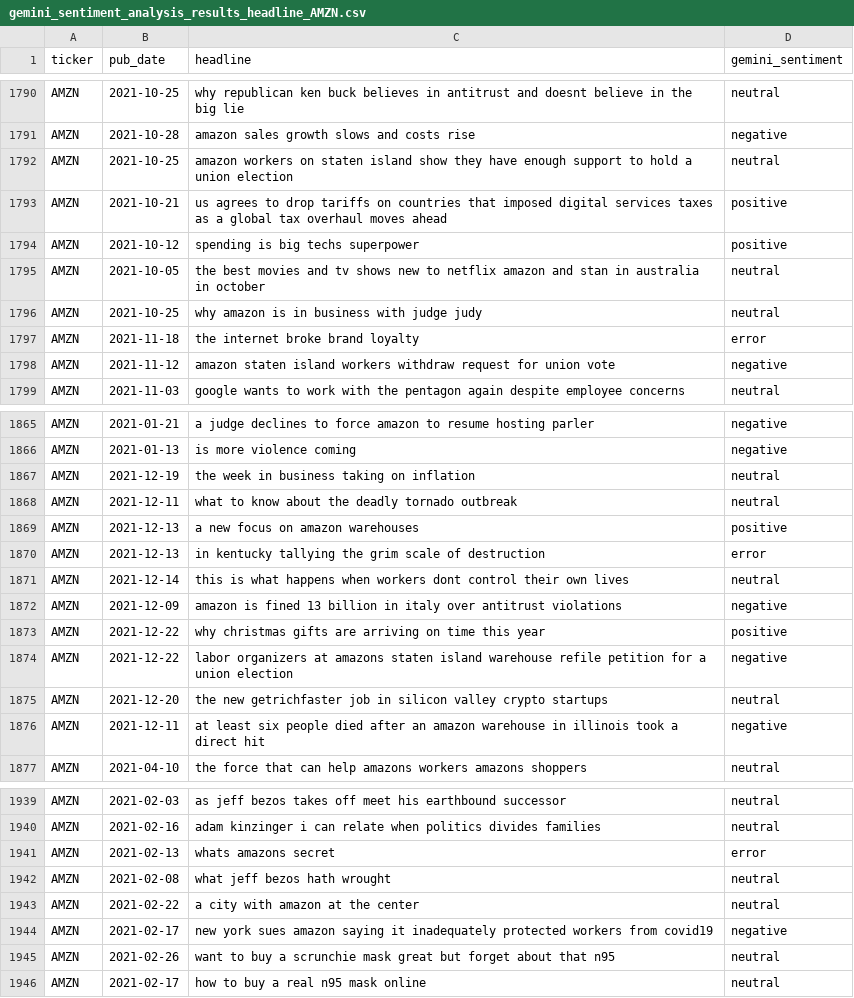
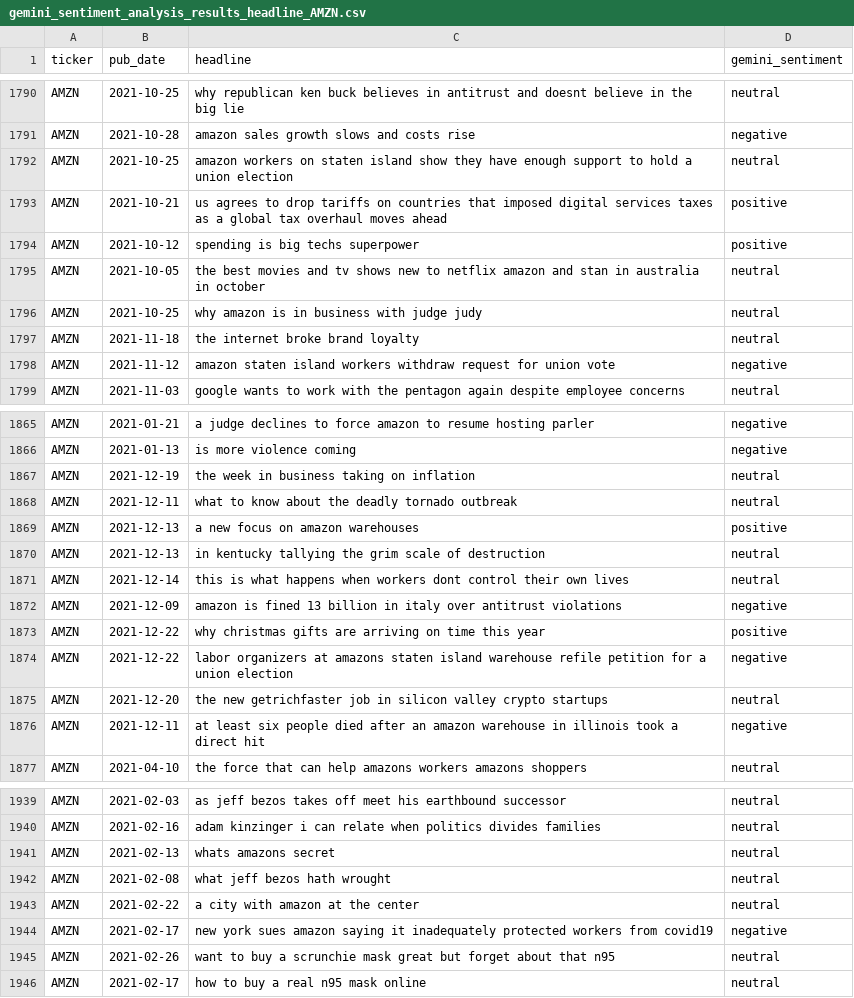
Before and after one commit to xavsant/multimodal_stockprice_prediction, a CSV file: data/clean/sentiment_analysis_results/gemini_sentiment_analysis_results_headline_AMZN.csv, drawn as a sheet; only a part is shown, gaps mark what is left out.

Commit message:
rerun gemini sentiment for error rows

```diff
--- a/data/clean/sentiment_analysis_results/gemini_sentiment_analysis_results_headline_AMZN.csv
+++ b/data/clean/sentiment_analysis_results/gemini_sentiment_analysis_results_headline_AMZN.csv
@@ -1796,3 +1796,3 @@ AMZN,2021-10-05,the best movies and tv shows new to netflix amazon and stan in a
 AMZN,2021-10-25,why amazon is in business with judge judy,neutral
-AMZN,2021-11-18,the internet broke brand loyalty,error
+AMZN,2021-11-18,the internet broke brand loyalty,neutral
 AMZN,2021-11-12,amazon staten island workers withdraw request for union vote,negative
@@ -1869,3 +1869,3 @@ AMZN,2021-12-11,what to know about the deadly tornado outbreak,neutral
 AMZN,2021-12-13,a new focus on amazon warehouses,positive
-AMZN,2021-12-13,in kentucky tallying the grim scale of destruction,error
+AMZN,2021-12-13,in kentucky tallying the grim scale of destruction,neutral
 AMZN,2021-12-14,this is what happens when workers dont control their own lives,neutral
@@ -1940,3 +1940,3 @@ AMZN,2021-02-03,as jeff bezos takes off meet his earthbound successor,neutral
 AMZN,2021-02-16,adam kinzinger i can relate when politics divides families,neutral
-AMZN,2021-02-13,whats amazons secret,error
+AMZN,2021-02-13,whats amazons secret,neutral
 AMZN,2021-02-08,what jeff bezos hath wrought,neutral
```
Also changed, not shown: data/clean/sentiment_analysis_results/gemini_sentiment_analysis_results_headline_AAPL.csv.
